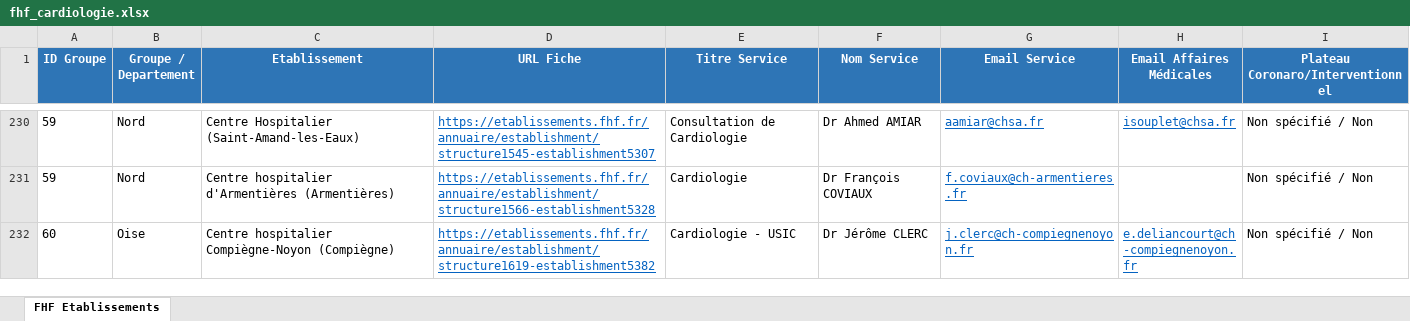
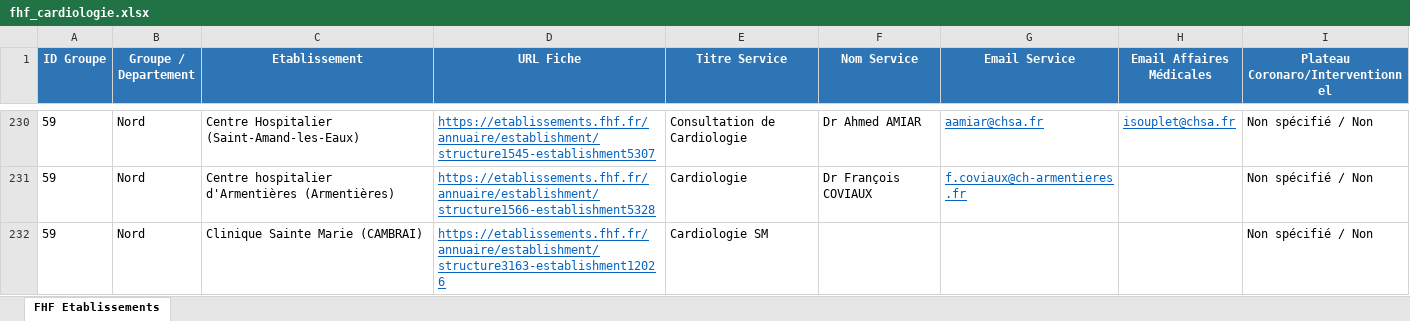
Before and after one commit to rachadkm-ai/scrap, an Excel workbook: fhf_cardiologie.xlsx, sheet FHF Etablissements, drawn as a sheet; only a part is shown, gaps mark what is left out; the shorter side is filled out with more unchanged rows; values as stored, in another font and other column widths than the file's, no borders; the diff covers the shown part only; the diff names each change by its address in the sheet, - before the commit and + after, or states it on an @@ line.

```diff
--- a/fhf_cardiologie.xlsx (sheet FHF Etablissements)
+++ b/fhf_cardiologie.xlsx (sheet FHF Etablissements)
+row 232: 59 | Nord | Clinique Sainte Marie (CAMBRAI) | https://etablissements.fhf.fr/annuaire/establishment/structure3163-establishment12026 | Cardiologie SM |  |  |  | Non spécifié / Non
```
Also changed, not shown: 5 added rows elsewhere in this sheet, 2 other files.
